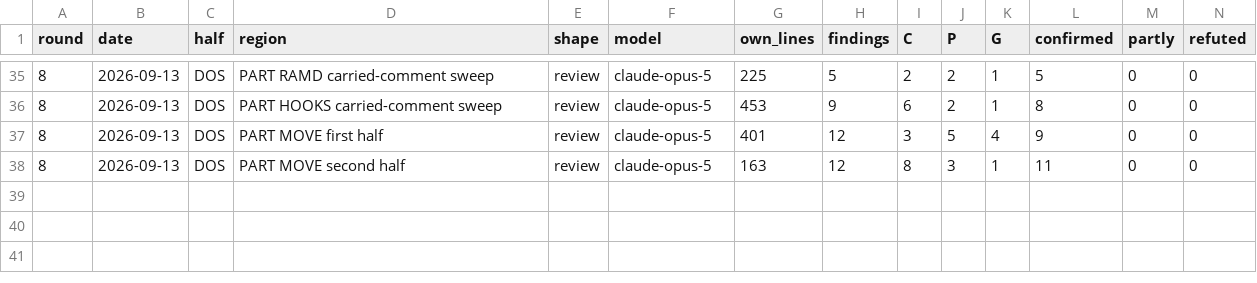
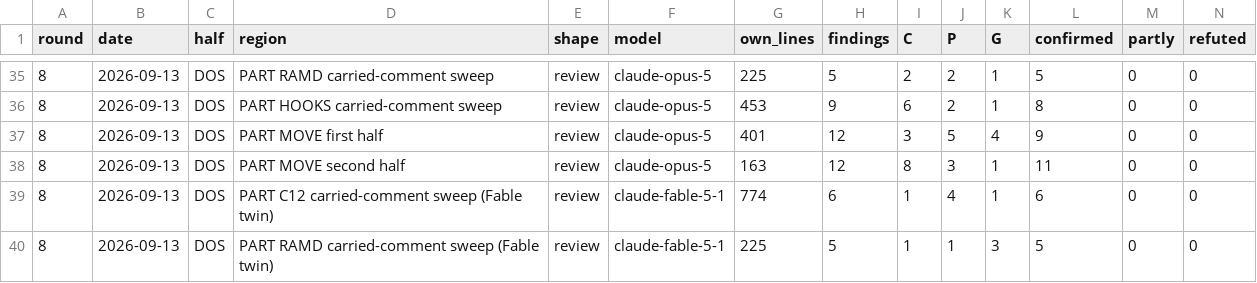
Before and after one commit to spectecjr/masterbasic, a CSV file: design/reviews.csv, drawn as a sheet; only a part is shown, gaps mark what is left out; rows hold the shown columns only; the diff names each change by its address in the sheet, - before the commit and + after, or states it on an @@ line.

```diff
--- a/design/reviews.csv
+++ b/design/reviews.csv
+row 39: 8 | 2026-09-13 | DOS | PART C12 carried-comment sweep (Fable twin) | review | claude-fable-5-1 | 774 | 6 | 1 | 4 | 1 | 6 | 0 | 0
+row 40: 8 | 2026-09-13 | DOS | PART RAMD carried-comment sweep (Fable twin) | review | claude-fable-5-1 | 225 | 5 | 1 | 1 | 3 | 5 | 0 | 0
```
Also changed, not shown: 11 other files.
